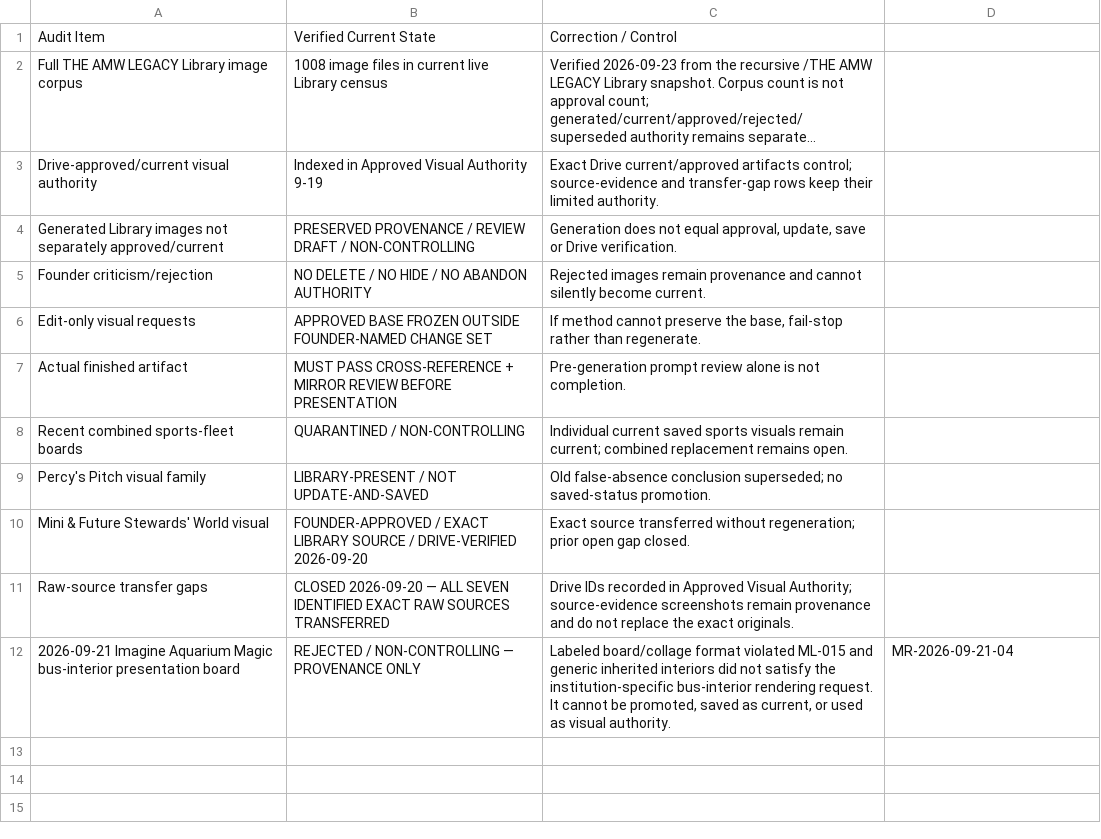
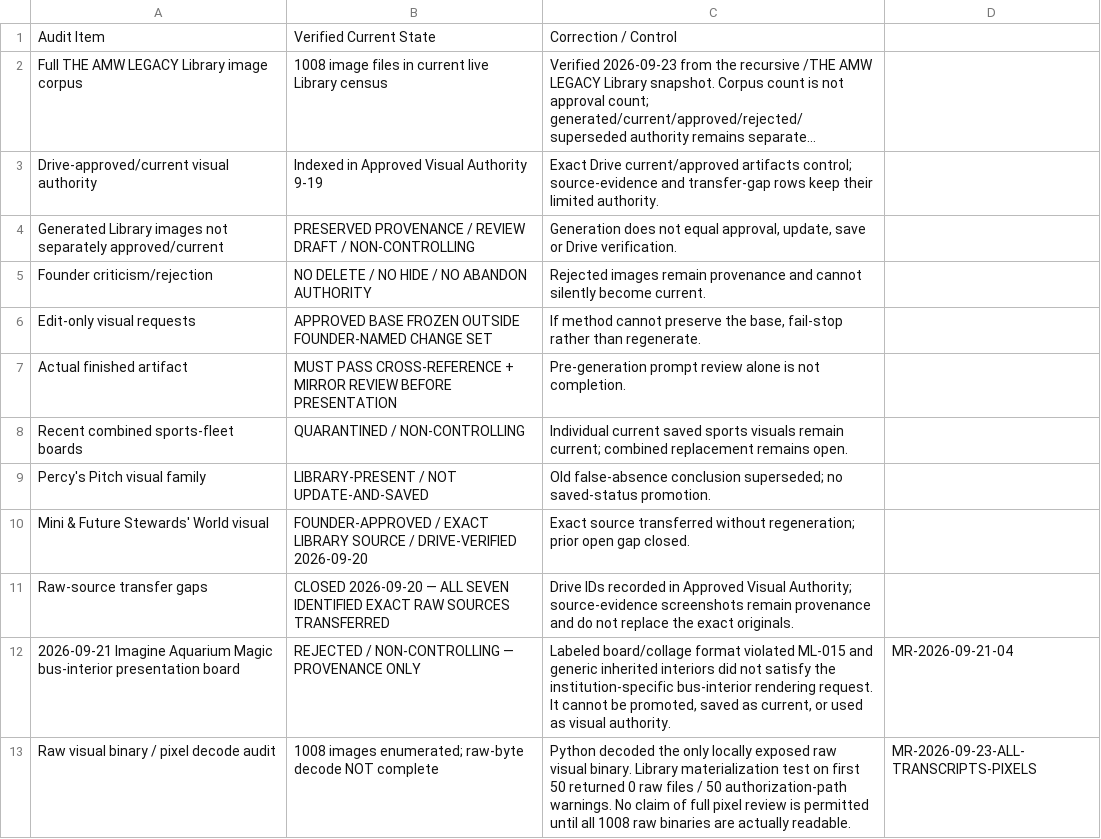
Before and after one commit to theamwlegacyest0706/PROMPT-AND-RESPONSE-CONTROLS, a CSV file: current-master-sheets/Visual_Corpus_Audit.csv, drawn as a sheet; long unchanged cells end in ….

Commit message:
Add all-image binary pixel fail-stop to visual corpus audit

```diff
--- a/current-master-sheets/Visual_Corpus_Audit.csv
+++ b/current-master-sheets/Visual_Corpus_Audit.csv
@@ -12 +12,2 @@ Raw-source transfer gaps,CLOSED 2026-09-20 — ALL SEVEN IDENTIFIED EXACT RAW SO
 2026-09-21 Imagine Aquarium Magic bus-interior presentation board,REJECTED / NON-CONTROLLING — PROVENANCE ONLY,"Labeled board/collage format violated ML-015 and generic inherited interiors did not satisfy the institution-specific bus-interior rendering request. It cannot be promoted, saved as current, or used as visual authority.",MR-2026-09-21-04
+Raw visual binary / pixel decode audit,"1008 images enumerated; raw-byte decode NOT complete","Python decoded the only locally exposed raw visual binary. Library materialization test on first 50 returned 0 raw files / 50 authorization-path warnings. No claim of full pixel review is permitted until all 1008 raw binaries are actually readable.",MR-2026-09-23-ALL-TRANSCRIPTS-PIXELS
```
